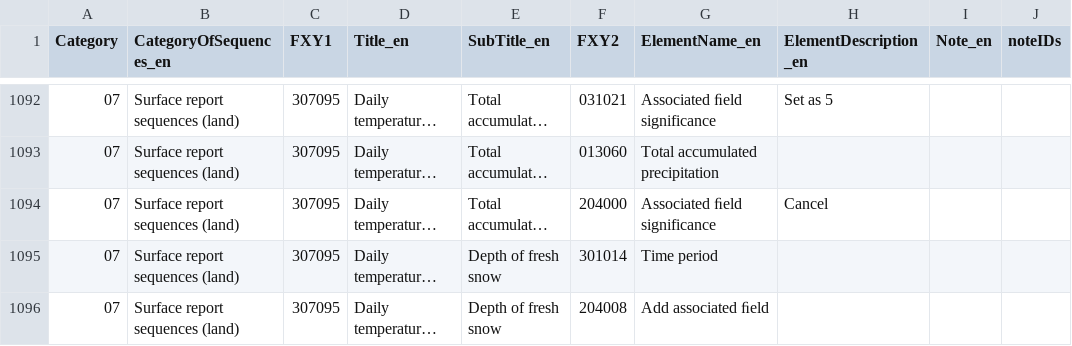
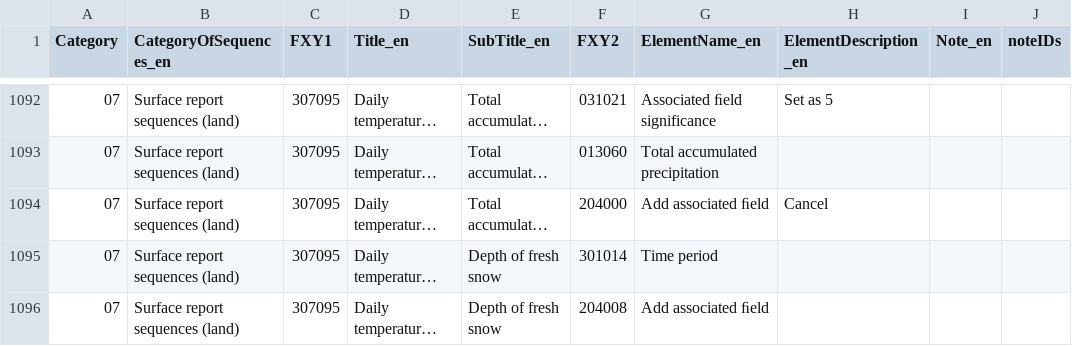
Before and after one commit to wmo-im/BUFR4, a CSV file: BUFR_TableD_en_07.csv, drawn as a sheet; only a part is shown, gaps mark what is left out; long unchanged cells end in …; the diff names each change by its address in the sheet, - before the commit and + after, or states it on an @@ line.

Commit message:
change 204000

```diff
--- a/BUFR_TableD_en_07.csv
+++ b/BUFR_TableD_en_07.csv
-G1094 (ElementName_en): Associated ﬁeld significance
+G1094 (ElementName_en): Add associated ﬁeld
```
